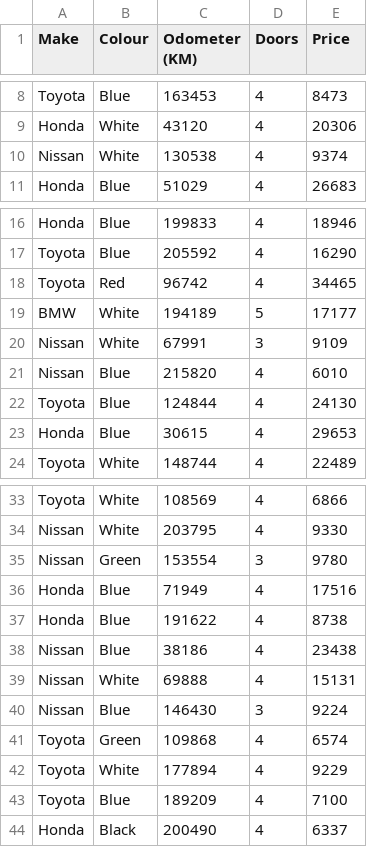
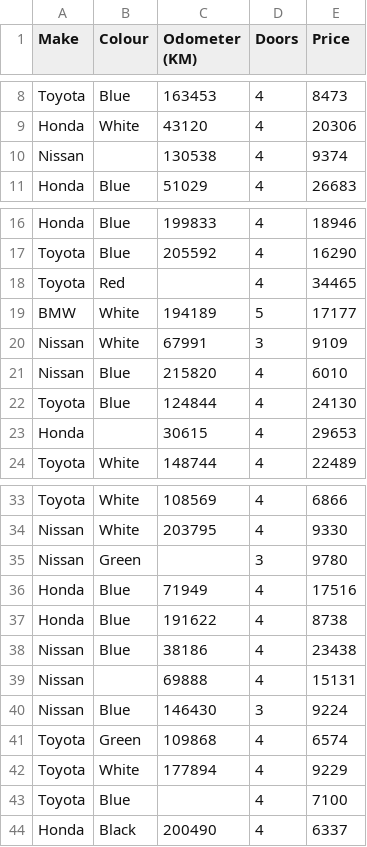
Before and after one commit to E-RROR/ml-course-files, a CSV file: ML/car-sales-extended.csv, drawn as a sheet; only a part is shown, gaps mark what is left out.

```diff
--- a/ML/car-sales-extended.csv
+++ b/ML/car-sales-extended.csv
@@ -9,3 +9,3 @@ Toyota,Blue,163453,4,8473
 Honda,White,43120,4,20306
-Nissan,White,130538,4,9374
+Nissan,,130538,4,9374
 Honda,Blue,51029,4,26683
@@ -17,3 +17,3 @@ Honda,Blue,199833,4,18946
 Toyota,Blue,205592,4,16290
-Toyota,Red,96742,4,34465
+Toyota,Red,,4,34465
 BMW,White,194189,5,17177
@@ -22,3 +22,3 @@ Nissan,Blue,215820,4,6010
 Toyota,Blue,124844,4,24130
-Honda,Blue,30615,4,29653
+Honda,,30615,4,29653
 Toyota,White,148744,4,22489
@@ -34,3 +34,3 @@ Toyota,White,108569,4,6866
 Nissan,White,203795,4,9330
-Nissan,Green,153554,3,9780
+Nissan,Green,,3,9780
 Honda,Blue,71949,4,17516
@@ -38,3 +38,3 @@ Honda,Blue,191622,4,8738
 Nissan,Blue,38186,4,23438
-Nissan,White,69888,4,15131
+Nissan,,69888,4,15131
 Nissan,Blue,146430,3,9224
@@ -42,3 +42,3 @@ Toyota,Green,109868,4,6574
 Toyota,White,177894,4,9229
-Toyota,Blue,189209,4,7100
+Toyota,Blue,,4,7100
 Honda,Black,200490,4,6337
```
Also changed, not shown: 1 other file.
